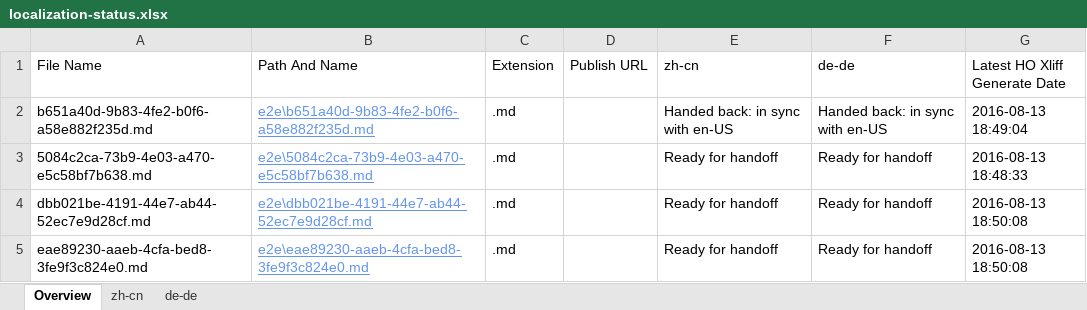
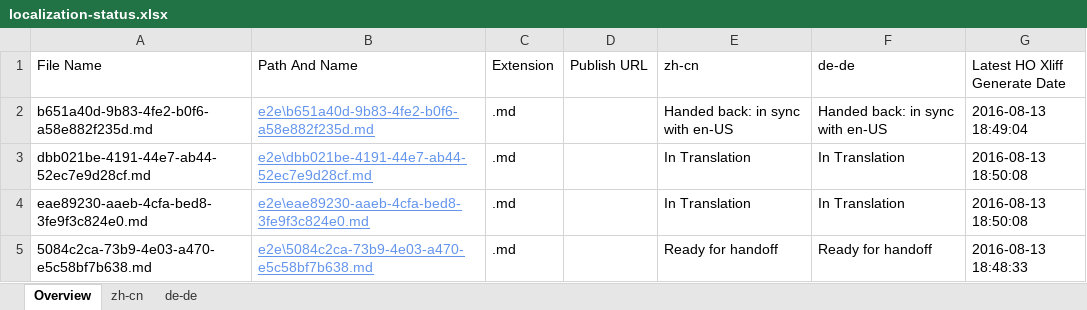
Before and after one commit to OpenLocalizationTestOrg/olhandback-e2e, an Excel workbook: ol-handback/OpenLocalizationTestOrg/oltest/ci/localization-status.xlsx, sheet Overview, drawn as a sheet; values as stored, in another font and other column widths than the file's, no borders; table styles not drawn; removed rows and columns are numbered as before the commit, all else as after; the diff names each change by its address in the sheet, - before the commit and + after, or states it on an @@ line.

```diff
--- a/ol-handback/OpenLocalizationTestOrg/oltest/ci/localization-status.xlsx (sheet Overview)
+++ b/ol-handback/OpenLocalizationTestOrg/oltest/ci/localization-status.xlsx (sheet Overview)
+row 3: dbb021be-4191-44e7-ab44-52ec7e9d28cf.md | e2e\dbb021be-4191-44e7-ab44-52ec7e9d28cf.md | .md |  | In Translation | In Translation | 2016-08-13 18:50:08
+row 4: eae89230-aaeb-4cfa-bed8-3fe9f3c824e0.md | e2e\eae89230-aaeb-4cfa-bed8-3fe9f3c824e0.md | .md |  | In Translation | In Translation | 2016-08-13 18:50:08
-row 4: dbb021be-4191-44e7-ab44-52ec7e9d28cf.md | e2e\dbb021be-4191-44e7-ab44-52ec7e9d28cf.md | .md |  | Ready for handoff | Ready for handoff | 2016-08-13 18:50:08
-row 5: eae89230-aaeb-4cfa-bed8-3fe9f3c824e0.md | e2e\eae89230-aaeb-4cfa-bed8-3fe9f3c824e0.md | .md |  | Ready for handoff | Ready for handoff | 2016-08-13 18:50:08
```
Also changed, not shown: sheet zh-cn, sheet de-de.
